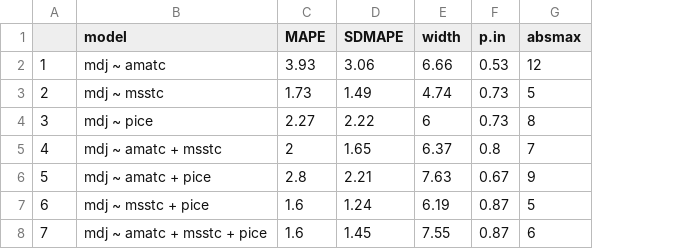
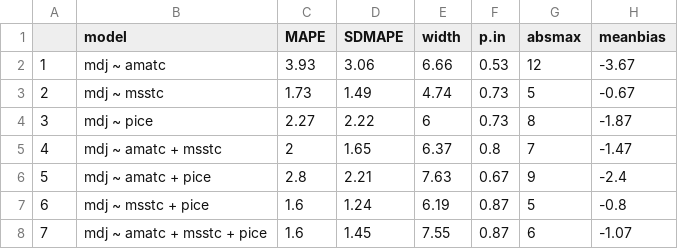
Before and after one commit to amoeba/2018-yukon-forecasting, a CSV file: may_forecast/model_select.csv, drawn as a sheet; the diff names each change by its address in the sheet, - before the commit and + after, or states it on an @@ line.

Commit message:
Add bias calculation to model selection

```diff
--- a/may_forecast/model_select.csv
+++ b/may_forecast/model_select.csv
+column H (meanbias), rows 2-8: -3.67 | -0.67 | -1.87 | -1.47 | -2.4 | -0.8 | -1.07
```
Also changed, not shown: 1 other file.
